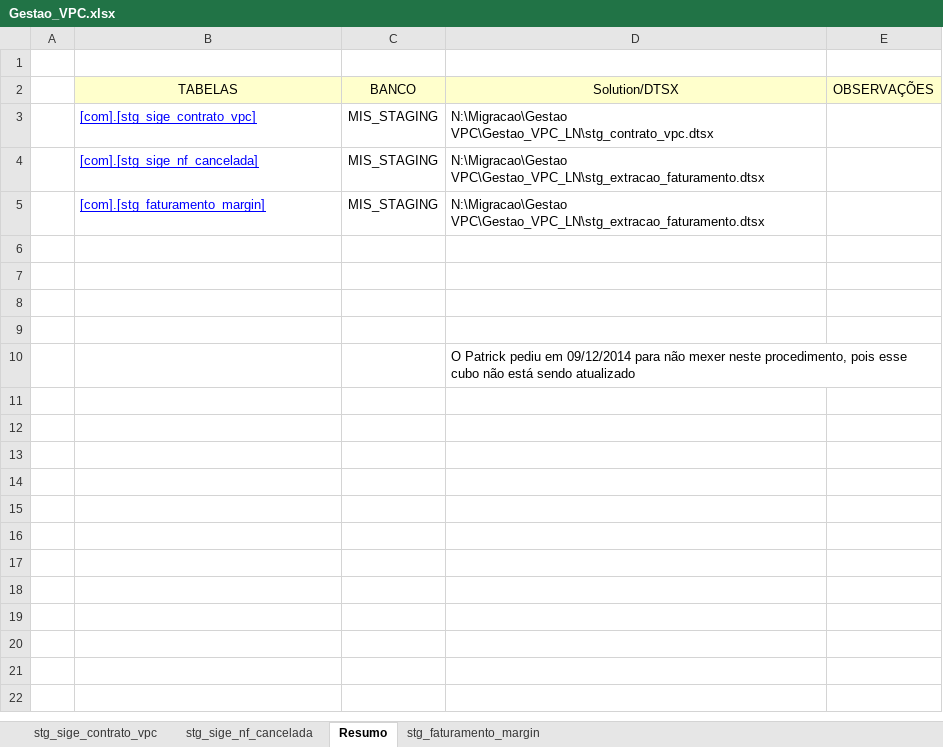
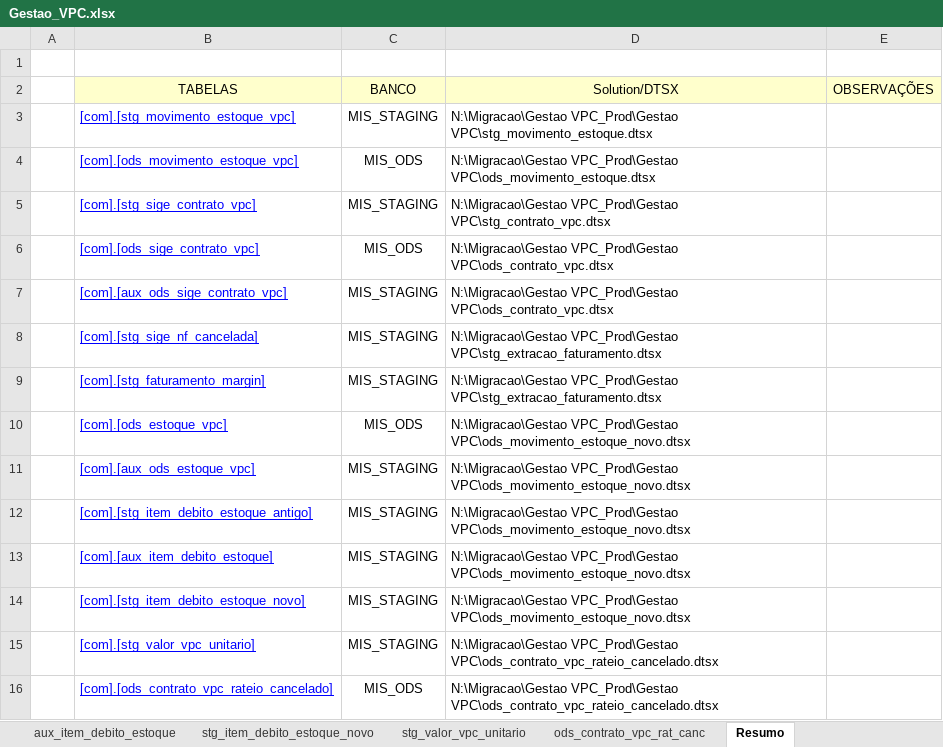
Before and after one commit to patricknaka/Nova, an Excel workbook: Documentação/Planilhas/Layouts/Gestao_VPC.xlsx, sheet Resumo, drawn as a sheet; values as stored, in another font and other column widths than the file's, no borders; removed rows and columns are numbered as before the commit, all else as after; the diff names each change by its address in the sheet, - before the commit and + after, or states it on an @@ line.

```diff
--- a/Documentação/Planilhas/Layouts/Gestao_VPC.xlsx (sheet Resumo)
+++ b/Documentação/Planilhas/Layouts/Gestao_VPC.xlsx (sheet Resumo)
+sheet tab: aux_item_debito_estoque
+sheet tab: stg_item_debito_estoque_novo
+sheet tab: stg_valor_vpc_unitario
+sheet tab: ods_contrato_vpc_rat_canc
+row 3:  | [com].[stg_movimento_estoque_vpc] | MIS_STAGING | N:\Migracao\Gestao VPC_Prod\Gestao VPC\stg_movimento_estoque.dtsx
+row 4:  | [com].[ods_movimento_estoque_vpc] | MIS_ODS | N:\Migracao\Gestao VPC_Prod\Gestao VPC\ods_movimento_estoque.dtsx
-D5 (Solution/DTSX): N:\Migracao\Gestao VPC\Gestao_VPC_LN\stg_contrato_vpc.dtsx
+D5 (Solution/DTSX): N:\Migracao\Gestao VPC_Prod\Gestao VPC\stg_contrato_vpc.dtsx
+row 6:  | [com].[ods_sige_contrato_vpc] | MIS_ODS | N:\Migracao\Gestao VPC_Prod\Gestao VPC\ods_contrato_vpc.dtsx
+row 7:  | [com].[aux_ods_sige_contrato_vpc] | MIS_STAGING | N:\Migracao\Gestao VPC_Prod\Gestao VPC\ods_contrato_vpc.dtsx
-D8:D9 (Solution/DTSX): N:\Migracao\Gestao VPC\Gestao_VPC_LN\stg_extracao_faturamento.dtsx
+D8:D9 (Solution/DTSX): N:\Migracao\Gestao VPC_Prod\Gestao VPC\stg_extracao_faturamento.dtsx
-row 10: (empty)
+row 10:  | [com].[ods_estoque_vpc] | MIS_ODS | N:\Migracao\Gestao VPC_Prod\Gestao VPC\ods_movimento_estoque_novo.dtsx
-row 11: (empty)
+row 11:  | [com].[aux_ods_estoque_vpc] | MIS_STAGING | N:\Migracao\Gestao VPC_Prod\Gestao VPC\ods_movimento_estoque_novo.dtsx
-row 12: (empty)
+row 12:  | [com].[stg_item_debito_estoque_antigo] | MIS_STAGING | N:\Migracao\Gestao VPC_Prod\Gestao VPC\ods_movimento_estoque_novo.dtsx
-row 13: (empty)
+row 13:  | [com].[aux_item_debito_estoque] | MIS_STAGING | N:\Migracao\Gestao VPC_Prod\Gestao VPC\ods_movimento_estoque_novo.dtsx
-row 10:  |  |  | O Patrick pediu em 09/12/2014 para não mexer neste procedimento, pois esse cubo não está sendo atualizado
+row 14:  | [com].[stg_item_debito_estoque_novo] | MIS_STAGING | N:\Migracao\Gestao VPC_Prod\Gestao VPC\ods_movimento_estoque_novo.dtsx
+row 15:  | [com].[stg_valor_vpc_unitario] | MIS_STAGING | N:\Migracao\Gestao VPC_Prod\Gestao VPC\ods_contrato_vpc_rateio_cancelado.dtsx
+row 16:  | [com].[ods_contrato_vpc_rateio_cancelado] | MIS_ODS | N:\Migracao\Gestao VPC_Prod\Gestao VPC\ods_contrato_vpc_rateio_cancelado.dtsx
```
Also changed, not shown: sheet stg_sige_contrato_vpc, sheet stg_sige_nf_cancelada, sheet stg_faturamento_margin, other sheet tabs, charts or pictures, Documentação/Planilhas/Mapeamento Stage LN.xlsx, 5 other files.
